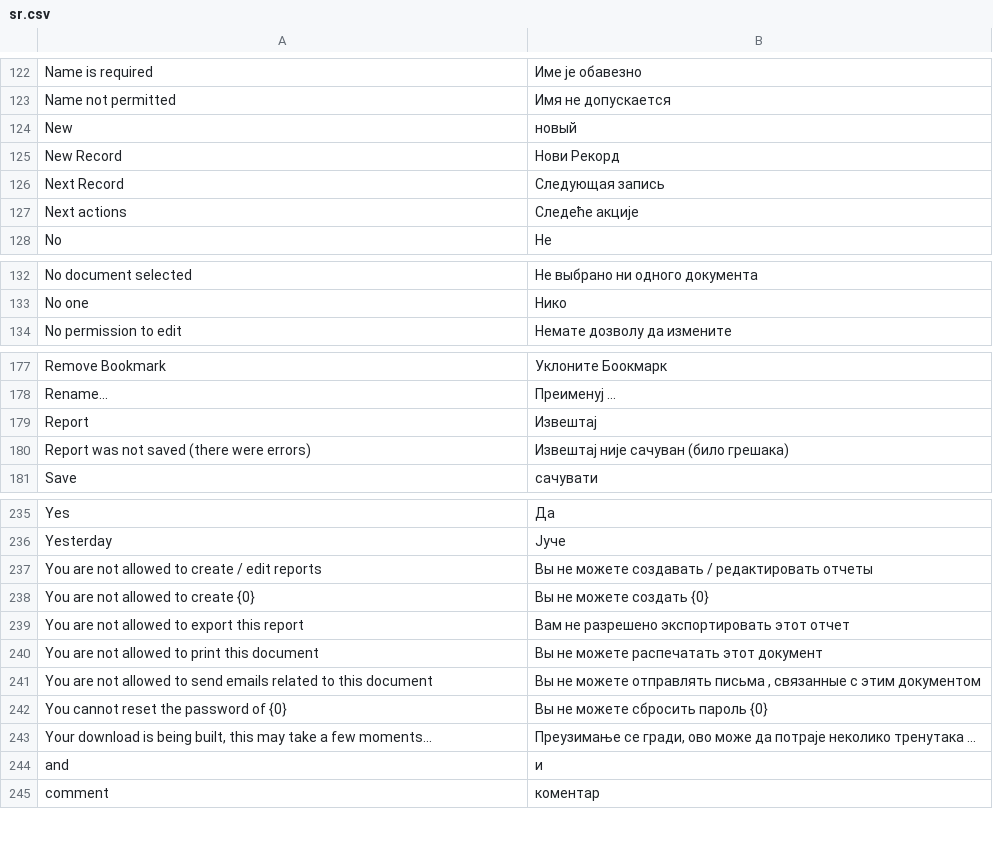
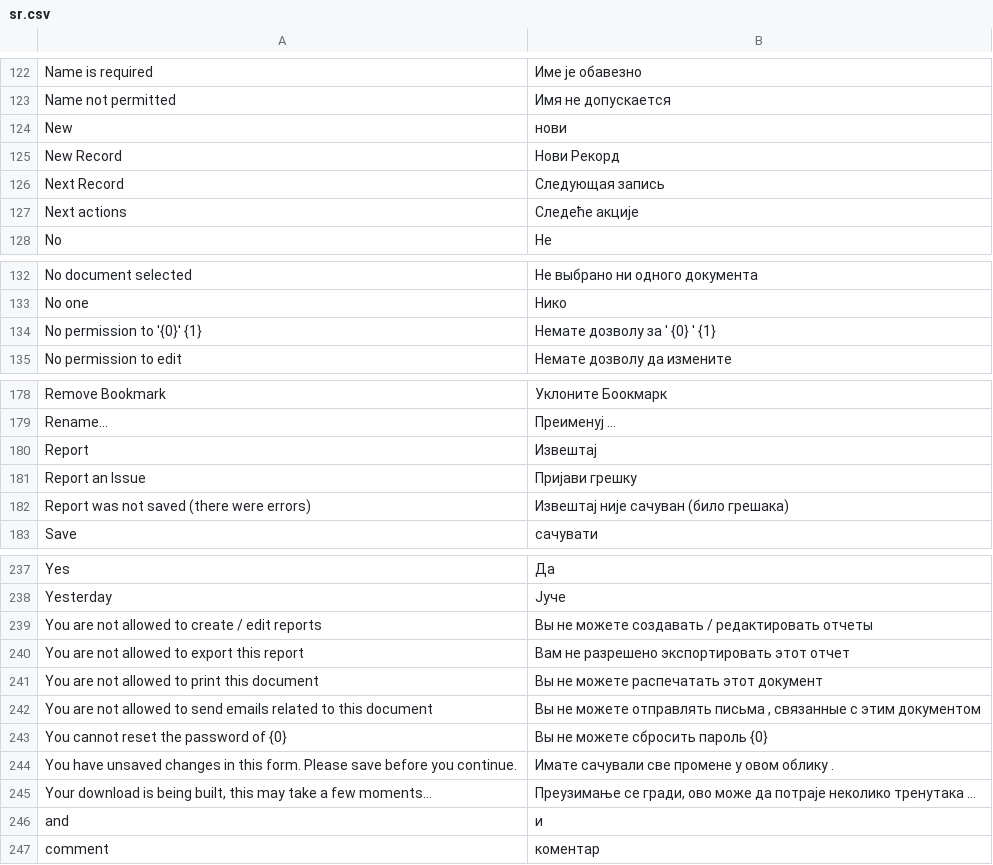
Before and after one commit to frappe/erpnext_demo, a CSV file: erpnext_demo/translations/sr.csv, drawn as a sheet; only a part is shown, gaps mark what is left out.

```diff
--- a/erpnext_demo/translations/sr.csv
+++ b/erpnext_demo/translations/sr.csv
@@ -123,3 +123,3 @@ Name is required,Име је обавезно
 Name not permitted,Имя не допускается
-New,новый
+New,нови
 New Record,Нови Рекорд
@@ -133,2 +133,3 @@ No document selected,Не выбрано ни одного документа
 No one,Нико
+No permission to '{0}' {1},Немате дозволу за ' {0} ' {1}
 No permission to edit,Немате дозволу да измените
@@ -179,2 +180,3 @@ Rename...,Преименуј ...
 Report,Извештај
+Report an Issue,Пријави грешку
 Report was not saved (there were errors),Извештај није сачуван (било грешака)
@@ -237,3 +239,2 @@ Yesterday,Јуче
 You are not allowed to create / edit reports,Вы не можете создавать / редактировать отчеты
-You are not allowed to create {0},Вы не можете создать {0}
 You are not allowed to export this report,Вам не разрешено экспортировать этот отчет
@@ -242,2 +243,3 @@ You are not allowed to send emails related to this document,"Вы не може
 You cannot reset the password of {0},Вы не можете сбросить пароль {0}
+You have unsaved changes in this form. Please save before you continue.,Имате сачували све промене у овом облику .
 "Your download is being built, this may take a few moments...","Преузимање се гради, ово може да потраје неколико тренутака ..."
```
Also changed, not shown: erpnext_demo/translations/ar.csv, erpnext_demo/translations/el.csv, 14 other files.
